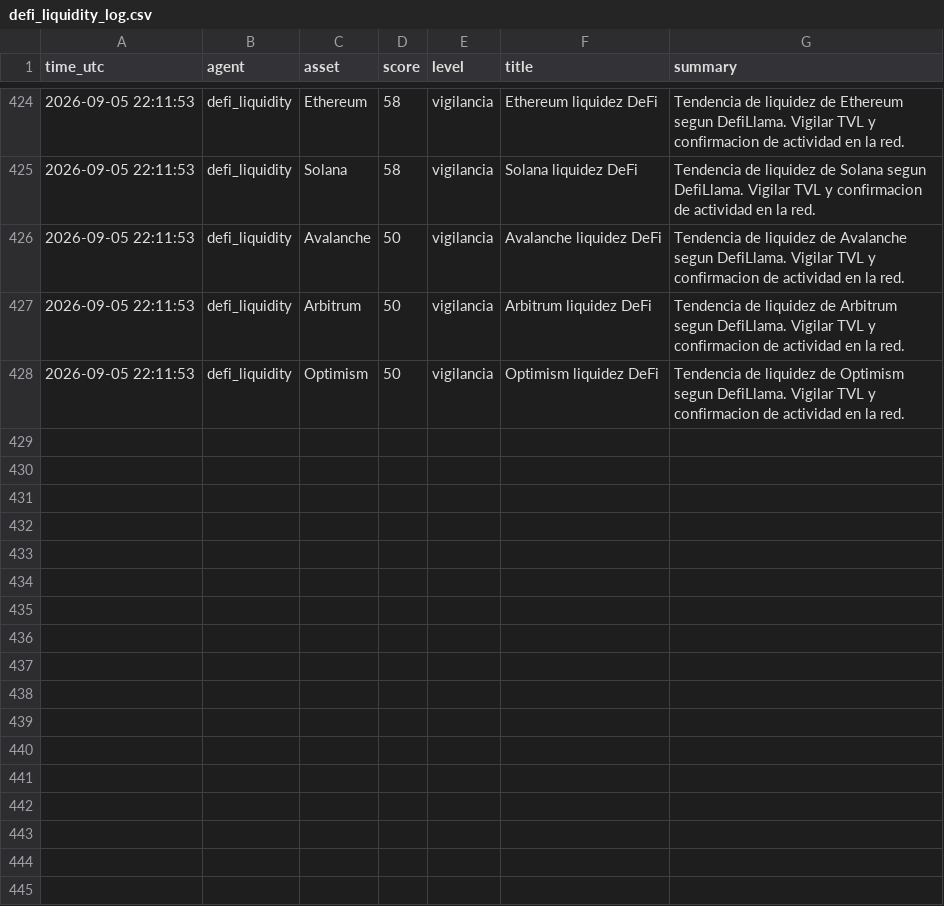
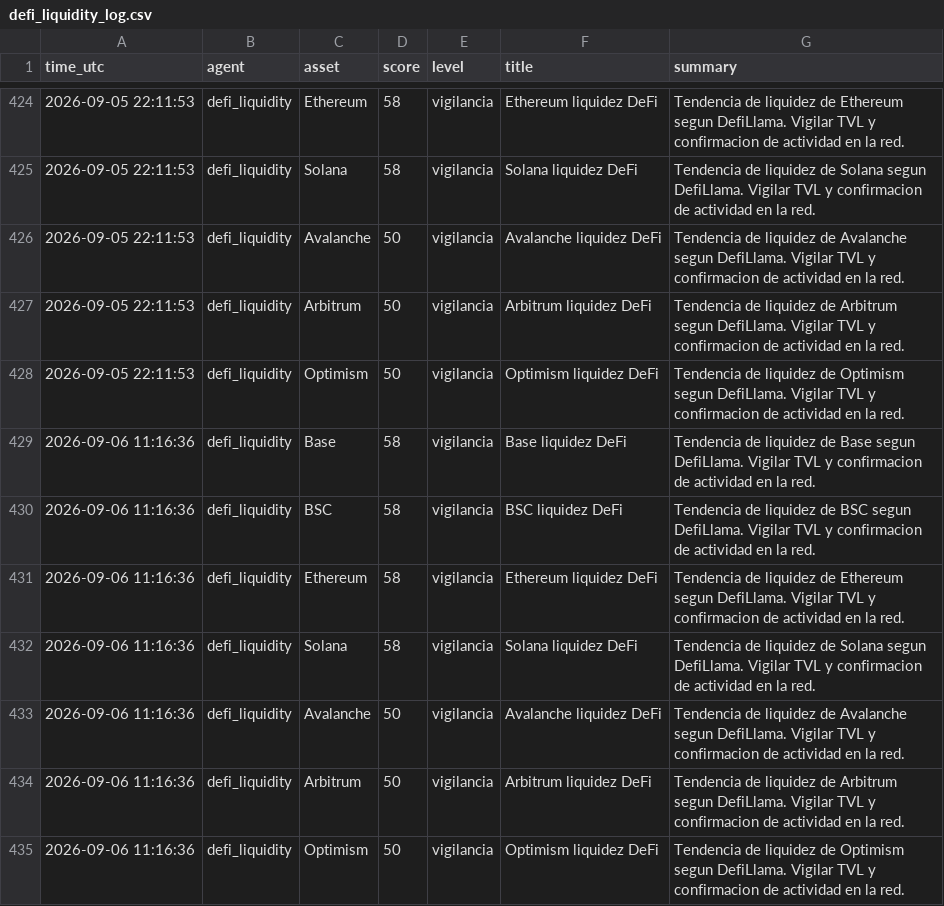
Before and after one commit to DiegoSR-git/market-signal-agent, a CSV file: defi_liquidity_log.csv, drawn as a sheet; only a part is shown, gaps mark what is left out; the diff names each change by its address in the sheet, - before the commit and + after, or states it on an @@ line.

```diff
--- a/defi_liquidity_log.csv
+++ b/defi_liquidity_log.csv
+row 429: 2026-09-06 11:16:36 | defi_liquidity | Base | 58 | vigilancia | Base liquidez DeFi | Tendencia de liquidez de Base segun DefiLlama. Vigilar TVL y confirmacion de actividad en la red.
+row 430: 2026-09-06 11:16:36 | defi_liquidity | BSC | 58 | vigilancia | BSC liquidez DeFi | Tendencia de liquidez de BSC segun DefiLlama. Vigilar TVL y confirmacion de actividad en la red.
+row 431: 2026-09-06 11:16:36 | defi_liquidity | Ethereum | 58 | vigilancia | Ethereum liquidez DeFi | Tendencia de liquidez de Ethereum segun DefiLlama. Vigilar TVL y confirmacion de actividad en la red.
+row 432: 2026-09-06 11:16:36 | defi_liquidity | Solana | 58 | vigilancia | Solana liquidez DeFi | Tendencia de liquidez de Solana segun DefiLlama. Vigilar TVL y confirmacion de actividad en la red.
+row 433: 2026-09-06 11:16:36 | defi_liquidity | Avalanche | 50 | vigilancia | Avalanche liquidez DeFi | Tendencia de liquidez de Avalanche segun DefiLlama. Vigilar TVL y confirmacion de actividad en la red.
+row 434: 2026-09-06 11:16:36 | defi_liquidity | Arbitrum | 50 | vigilancia | Arbitrum liquidez DeFi | Tendencia de liquidez de Arbitrum segun DefiLlama. Vigilar TVL y confirmacion de actividad en la red.
+row 435: 2026-09-06 11:16:36 | defi_liquidity | Optimism | 50 | vigilancia | Optimism liquidez DeFi | Tendencia de liquidez de Optimism segun DefiLlama. Vigilar TVL y confirmacion de actividad en la red.
```
Also changed, not shown: 3 other files.
